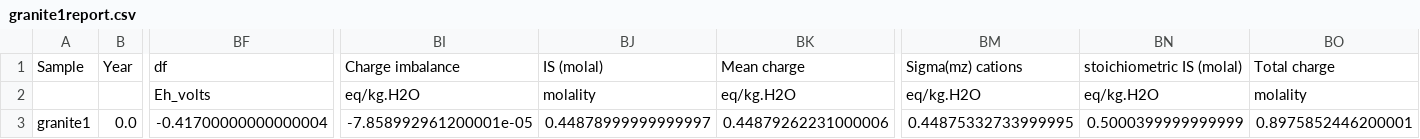
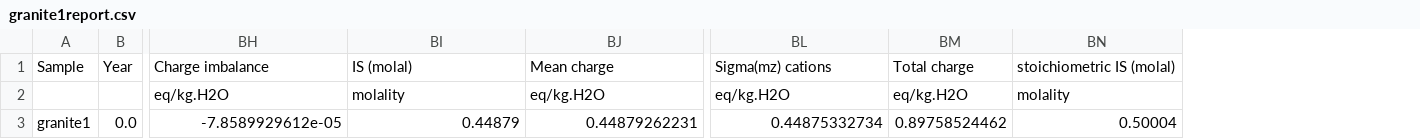
Before and after one commit to worm-portal/WORM-Library, a CSV file: 3-Aqueous-Speciation/4-Custom-Database/1-Introduction/granite1report.csv, drawn as a sheet; only a part is shown, gaps mark what is left out; removed rows and columns are numbered as before the commit, all else as after; the diff names each change by its address in the sheet, - before the commit and + after, or states it on an @@ line.

```diff
--- a/3-Aqueous-Speciation/4-Custom-Database/1-Introduction/granite1report.csv
+++ b/3-Aqueous-Speciation/4-Custom-Database/1-Introduction/granite1report.csv
-column BF, rows 1-3: df | Eh_volts | -0.41700000000000004
+column BM, rows 1-3: Total charge | eq/kg.H2O | 0.89758524462
-column BO, rows 1-3: Total charge | molality | 0.8975852446200001
-BN2: eq/kg.H2O
+BN2: molality
-BH3: -7.858992961200001e-05
+BH3: -7.8589929612e-05
-BI3: 0.44878999999999997
+BI3: 0.44879
-BJ3: 0.44879262231000006
+BJ3: 0.44879262231
-BL3: 0.44875332733999995
+BL3: 0.44875332734
-BN3: 0.5000399999999999
+BN3: 0.50004
```
Also changed, not shown: 3-Aqueous-Speciation/4-Custom-Database/1-Introduction/granite0report.csv, 3-Aqueous-Speciation/4-Custom-Database/1-Introduction/granite0report_1000bar.csv, 9 other files.
